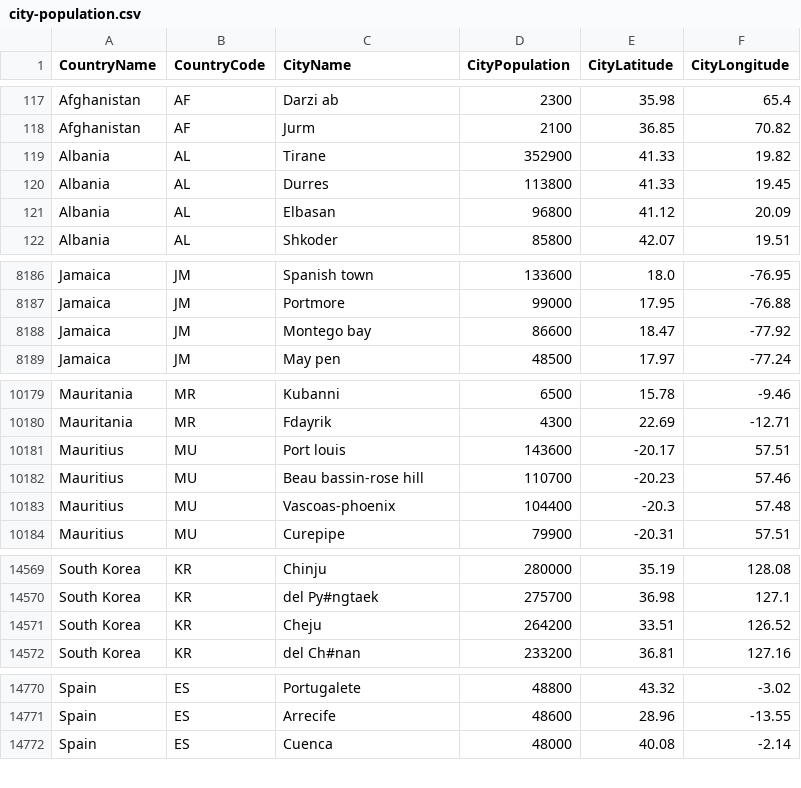
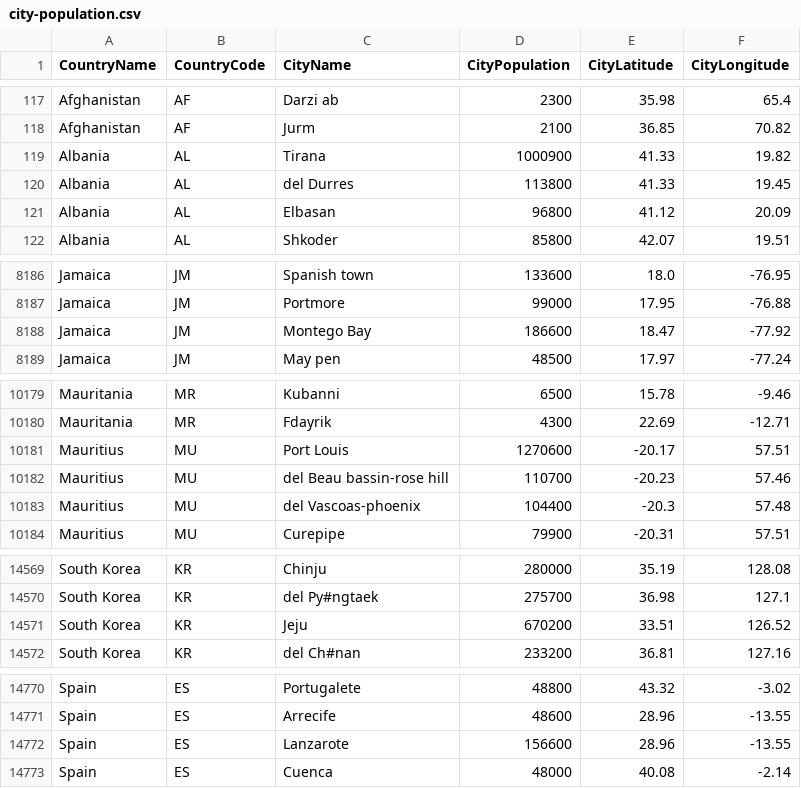
Before and after one commit to alex853/airways, a CSV file: src/main/resources/city-population.csv, drawn as a sheet; only a part is shown, gaps mark what is left out; the diff covers the shown part only.

```diff
--- a/src/main/resources/city-population.csv
+++ b/src/main/resources/city-population.csv
@@ -118,4 +118,4 @@ Afghanistan,AF,Darzi ab,2300,35.98,65.4
 Afghanistan,AF,Jurm,2100,36.85,70.82
-Albania,AL,Tirane,352900,41.33,19.82
-Albania,AL,Durres,113800,41.33,19.45
+Albania,AL,Tirana,1000900,41.33,19.82
+Albania,AL,del Durres,113800,41.33,19.45
 Albania,AL,Elbasan,96800,41.12,20.09
@@ -8187,3 +8187,3 @@ Jamaica,JM,Spanish town,133600,18.0,-76.95
 Jamaica,JM,Portmore,99000,17.95,-76.88
-Jamaica,JM,Montego bay,86600,18.47,-77.92
+Jamaica,JM,Montego Bay,186600,18.47,-77.92
 Jamaica,JM,May pen,48500,17.97,-77.24
@@ -10180,5 +10180,5 @@ Mauritania,MR,Kubanni,6500,15.78,-9.46
 Mauritania,MR,Fdayrik,4300,22.69,-12.71
-Mauritius,MU,Port louis,143600,-20.17,57.51
-Mauritius,MU,Beau bassin-rose hill,110700,-20.23,57.46
-Mauritius,MU,Vascoas-phoenix,104400,-20.3,57.48
+Mauritius,MU,Port Louis,1270600,-20.17,57.51
+Mauritius,MU,del Beau bassin-rose hill,110700,-20.23,57.46
+Mauritius,MU,del Vascoas-phoenix,104400,-20.3,57.48
 Mauritius,MU,Curepipe,79900,-20.31,57.51
@@ -14570,3 +14570,3 @@ South Korea,KR,Chinju,280000,35.19,128.08
 South Korea,KR,del Py#ngtaek,275700,36.98,127.1
-South Korea,KR,Cheju,264200,33.51,126.52
+South Korea,KR,Jeju,670200,33.51,126.52
 South Korea,KR,del Ch#nan,233200,36.81,127.16
@@ -14771,2 +14771,3 @@ Spain,ES,Portugalete,48800,43.32,-3.02
 Spain,ES,Arrecife,48600,28.96,-13.55
+Spain,ES,Lanzarote,156600,28.96,-13.55
 Spain,ES,Cuenca,48000,40.08,-2.14
```
Also changed, not shown: 3 edited cells elsewhere in this file, 5 other files.
